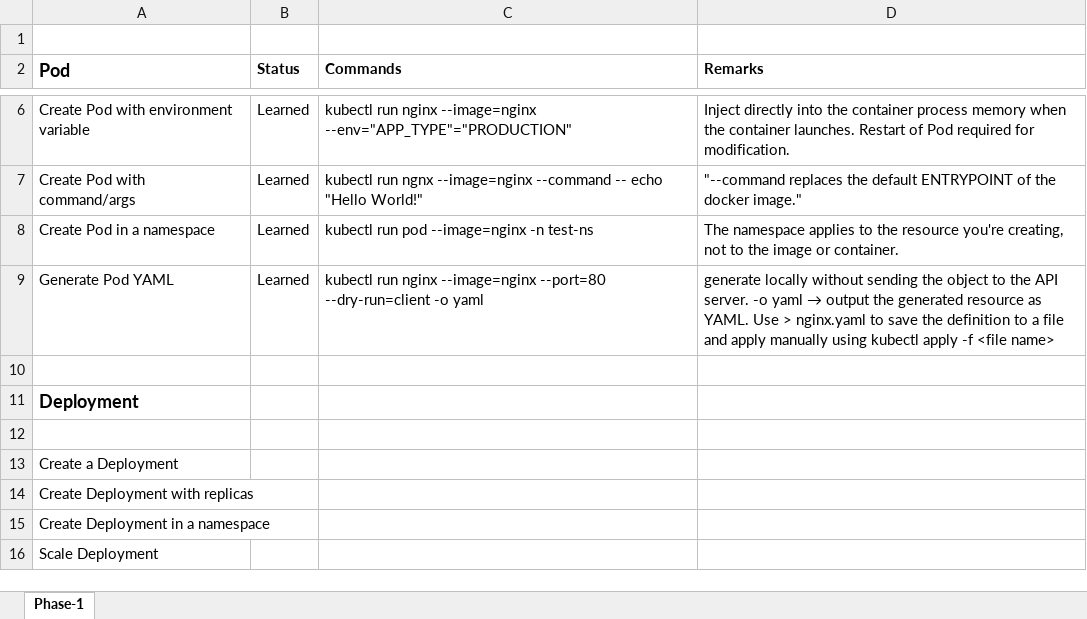
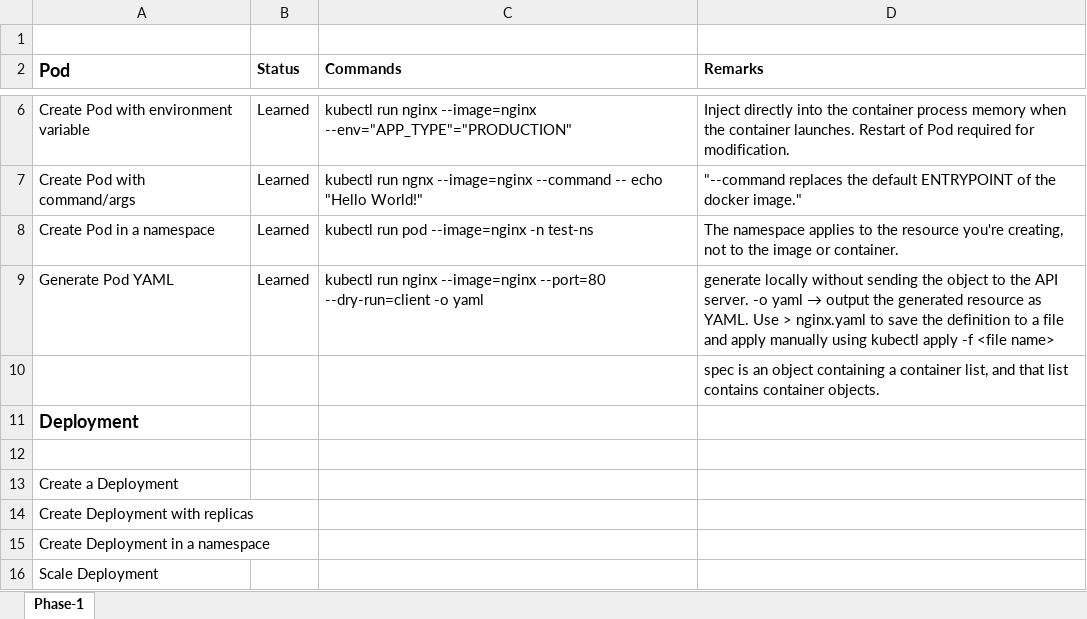
Before and after one commit to aswinks123/Kubernetes-Certification-Handson, an Excel workbook: Certification_Focused_Learnings/CKA Learning-Checklist.xlsx, sheet Phase-1, drawn as a sheet; only a part is shown, gaps mark what is left out; values as stored, in another font and other column widths than the file's, no borders; the diff names each change by its address in the sheet, - before the commit and + after, or states it on an @@ line.

```diff
--- a/Certification_Focused_Learnings/CKA Learning-Checklist.xlsx (sheet Phase-1)
+++ b/Certification_Focused_Learnings/CKA Learning-Checklist.xlsx (sheet Phase-1)
-D10 (Remarks): (empty)
+D10 (Remarks): spec is an object containing a container list, and that list contains container objects.
```
Also changed, not shown: 1 other file.
